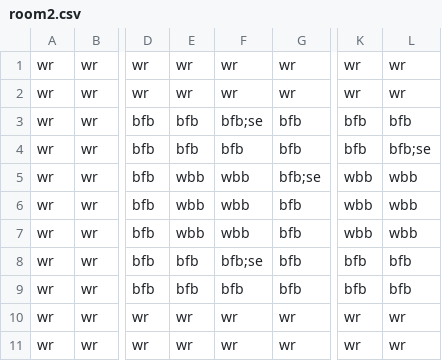
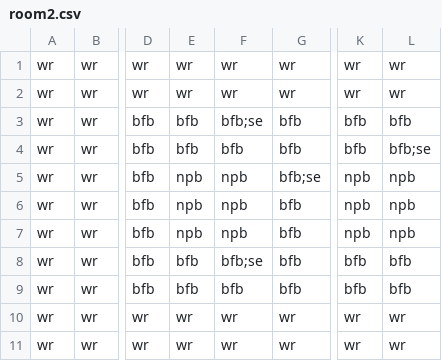
Before and after one commit to Gorfeywog/ZeldaDungeon, a CSV file: RoomData/room2.csv, drawn as a sheet; only a part is shown, gaps mark what is left out; the diff names each change by its address in the sheet, - before the commit and + after, or states it on an @@ line.

Commit message:
Update room2.csv
Changed wbb to npb

```diff
--- a/RoomData/room2.csv
+++ b/RoomData/room2.csv
-E5:E7: wbb
+E5:E7: npb
-F5:F7: wbb
+F5:F7: npb
-K5:K7: wbb
+K5:K7: npb
-L5:L7: wbb
+L5:L7: npb
```
